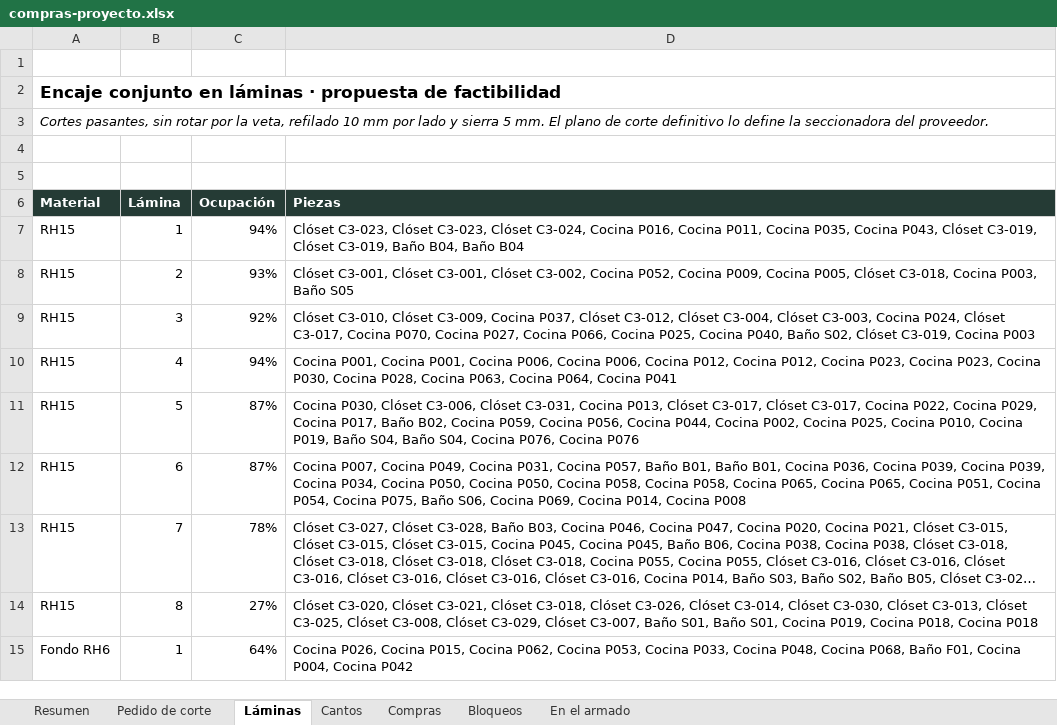
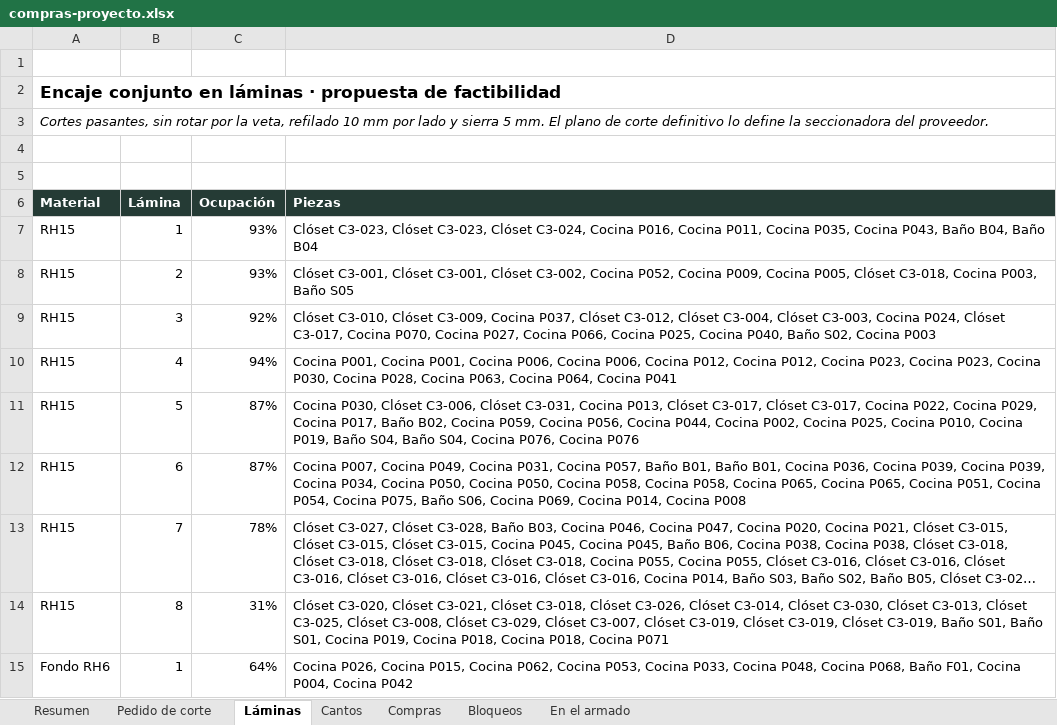
Before and after one commit to williamppmm/espacios-3d, an Excel workbook: compras-proyecto.xlsx, sheet Láminas, drawn as a sheet; long unchanged cells end in …; values as stored, in another font and other column widths than the file's, no borders; the diff names each change by its address in the sheet, - before the commit and + after, or states it on an @@ line.

```diff
--- a/compras-proyecto.xlsx (sheet Láminas)
+++ b/compras-proyecto.xlsx (sheet Láminas)
-C7 (Ocupación): 94%
+C7 (Ocupación): 93%
-D7 (Piezas): …Cocina P043, Clóset C3-019, Clóset C3-019, Baño B04,…
+D7 (Piezas): …Cocina P043, Baño B04,…
-D9 (Piezas): …Baño S02, Clóset C3-019, Cocina P003
+D9 (Piezas): …Baño S02, Cocina P003
-C14 (Ocupación): 27%
+C14 (Ocupación): 31%
-D14 (Piezas): …Clóset C3-007, Baño S01, Baño S01, Cocina P019, Cocina P018, Cocina P018
+D14 (Piezas): …Clóset C3-007, Clóset C3-019, Clóset C3-019, Clóset C3-019, Baño S01, Baño S01, Cocina P019, Cocina P018, Cocina P018, Cocina P071
```
Also changed, not shown: sheet Compras, sheet Pedido de corte, sheet En el armado, sheet Resumen, sheet Bloqueos, cortes-madecentro-RH15-Cartagena-medidas-finales.xlsx, despiece-closet.xlsx, 7 other files.
